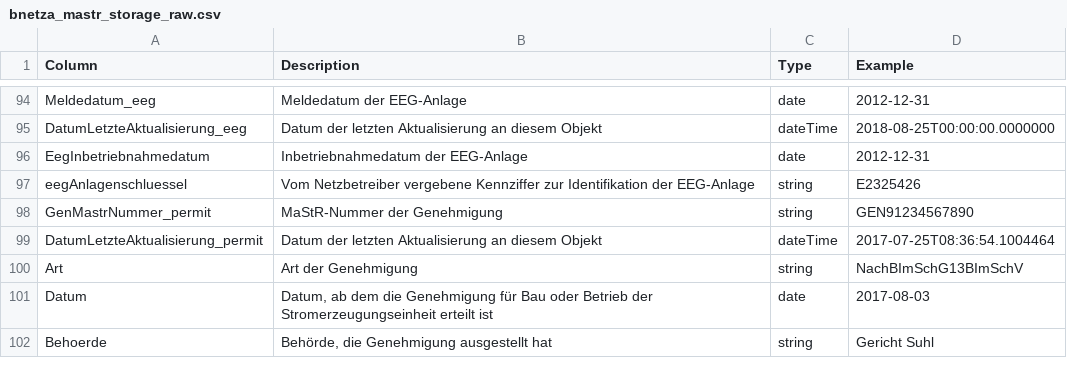
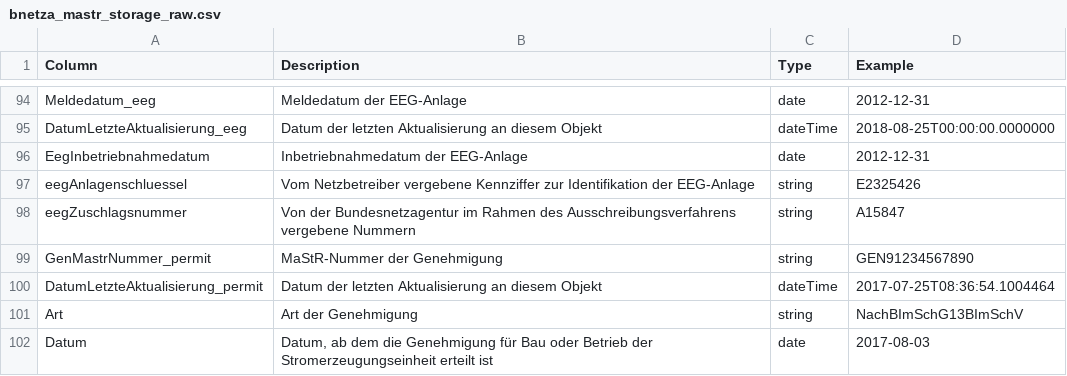
Before and after one commit to OpenEnergyPlatform/open-MaStR, a CSV file: docs/_data/raw/bnetza_mastr_storage_raw.csv, drawn as a sheet; only a part is shown, gaps mark what is left out; the shorter side is filled out with more unchanged rows.

Commit message:
Add eegZuschlagsnummer storage #351

```diff
--- a/docs/_data/raw/bnetza_mastr_storage_raw.csv
+++ b/docs/_data/raw/bnetza_mastr_storage_raw.csv
@@ -97,2 +97,3 @@ EegInbetriebnahmedatum,Inbetriebnahmedatum der EEG-Anlage,date,2012-12-31
 eegAnlagenschluessel,Vom Netzbetreiber vergebene Kennziffer zur Identifikation der EEG-Anlage,string,E2325426
+eegZuschlagsnummer,Von der Bundesnetzagentur im Rahmen des Ausschreibungsverfahrens vergebene Nummern,string,A15847
 GenMastrNummer_permit,MaStR-Nummer der Genehmigung,string,GEN91234567890
```
Also changed, not shown: 1 other file.
